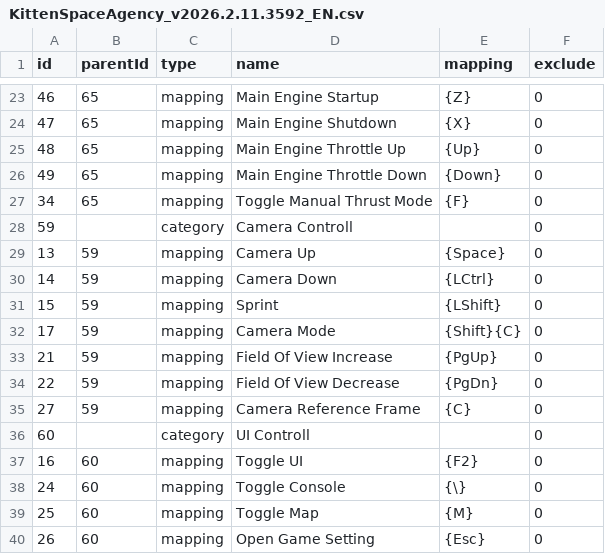
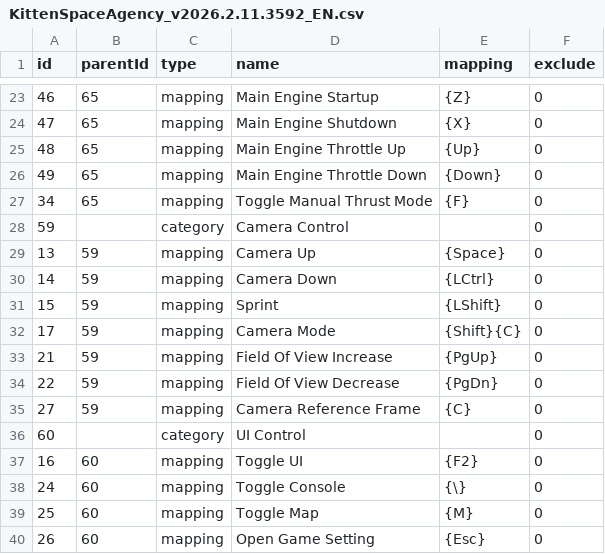
Before and after one commit to Crowell7144/MappingManager, a CSV file: examples/KittenSpaceAgency_v2026.2.11.3592_EN.csv, drawn as a sheet; only a part is shown, gaps mark what is left out; the diff covers the shown part only.

```diff
--- a/examples/KittenSpaceAgency_v2026.2.11.3592_EN.csv
+++ b/examples/KittenSpaceAgency_v2026.2.11.3592_EN.csv
@@ -27,3 +27,3 @@ id,parentId,type,name,mapping,exclude
 34,65,mapping,Toggle Manual Thrust Mode,{F},0
-59,,category,Camera Controll,,0
+59,,category,Camera Control,,0
 13,59,mapping,Camera Up,{Space},0
@@ -35,3 +35,3 @@ id,parentId,type,name,mapping,exclude
 27,59,mapping,Camera Reference Frame,{C},0
-60,,category,UI Controll,,0
+60,,category,UI Control,,0
 16,60,mapping,Toggle UI,{F2},0
```
Also changed, not shown: 7 edited cells elsewhere in this file, 1 other file.
